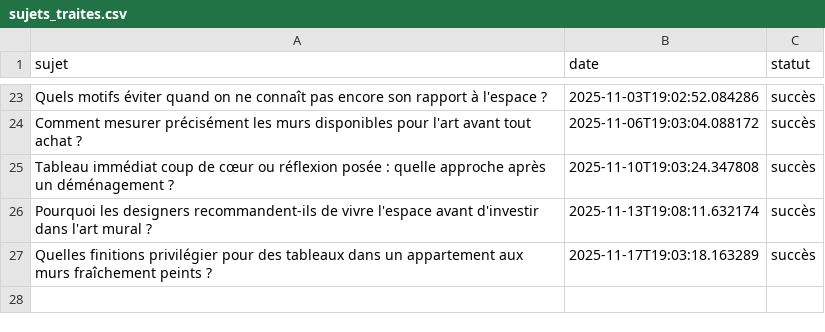
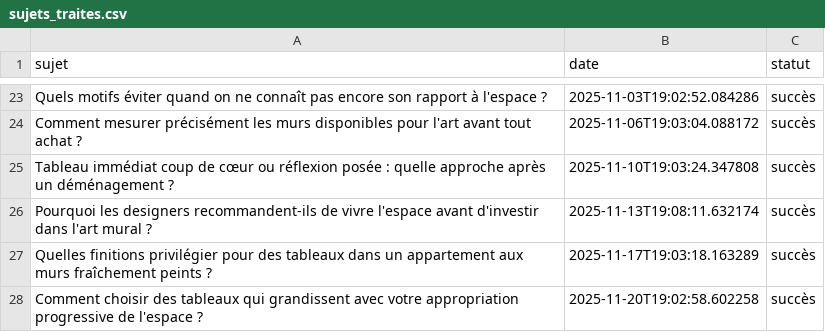
Before and after one commit to Metalosmose21/Appartement-2, a CSV file: sujets_traites.csv, drawn as a sheet; only a part is shown, gaps mark what is left out.

```diff
--- a/sujets_traites.csv
+++ b/sujets_traites.csv
@@ -27 +27,2 @@ Pourquoi les designers recommandent-ils de vivre l'espace avant d'investir dans
 Quelles finitions privilégier pour des tableaux dans un appartement aux murs fraîchement peints ?,2025-11-17T19:03:18.163289,succès
+Comment choisir des tableaux qui grandissent avec votre appropriation progressive de l'espace ?,2025-11-20T19:02:58.602258,succès
```
Also changed, not shown: sujets.csv.
